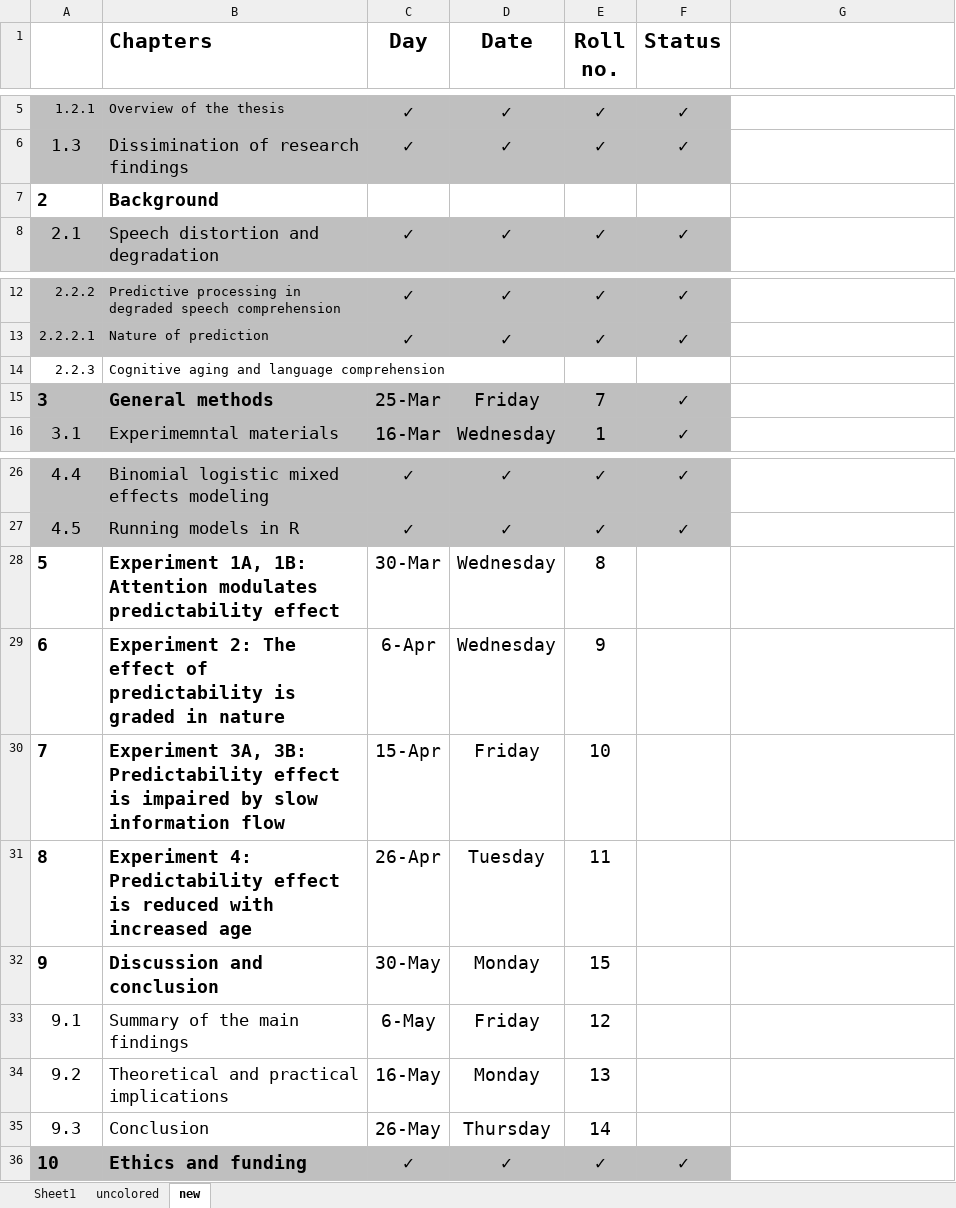
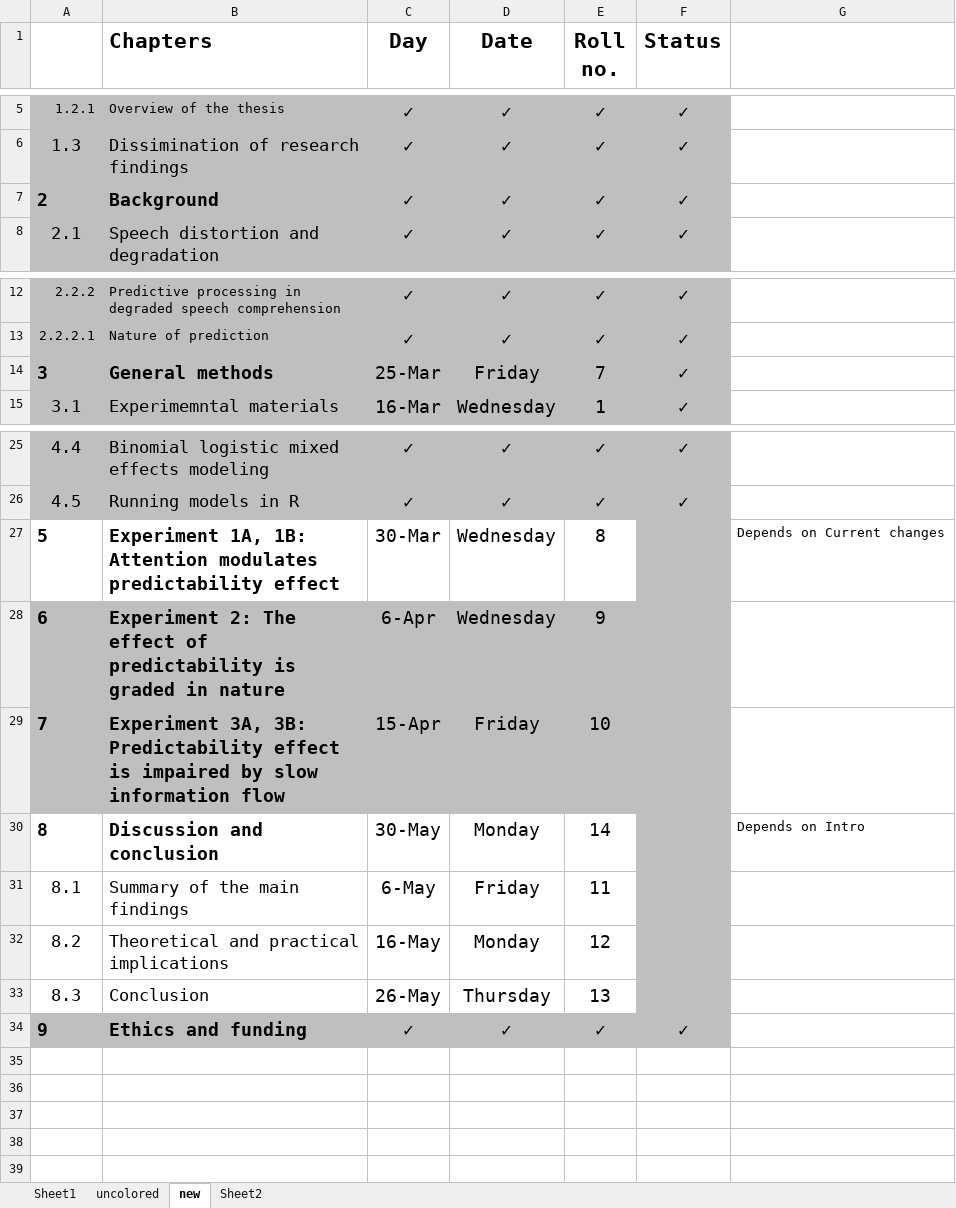
Before and after one commit to pratik-bhandari/dissertation, an Excel workbook: Dissertation_ToC_timeline.xlsx, sheet new, drawn as a sheet; only a part is shown, gaps mark what is left out; values as stored, in another font and other column widths than the file's, no borders; removed rows and columns are numbered as before the commit, all else as after; the diff names each change by its address in the sheet, - before the commit and + after, or states it on an @@ line.

Commit message:
Minor edits in citation - Reference edits in Intro and backbround - Edits TOC

```diff
--- a/Dissertation_ToC_timeline.xlsx (sheet new)
+++ b/Dissertation_ToC_timeline.xlsx (sheet new)
+sheet tab: Sheet2
-A7:F7 fill: none
+A7:F7 fill: #BFBFBF
-C7 (Day): (empty)
+C7 (Day): ✓
-D7 (Date): (empty)
+D7 (Date): ✓
-E7 (Roll no.): (empty)
+E7 (Roll no.): ✓
-F7 (Status): (empty)
+F7 (Status): ✓
-row 14: 2.2.3 | Cognitive aging and language comprehension
-F27 fill: none
+F27 fill: #BFBFBF
-G27: (empty)
+G27: Depends on Current changes
-A28:F29 fill: none
+A28:F29 fill: #BFBFBF
-row 31: 8 | Experiment 4: Predictability effect is reduced with increased age | 26-Apr | Tuesday | 11
@@ column A renumbered from row 30 down @@
-E30 (Roll no.): 15
+E30 (Roll no.): 14
-F30:F33 fill: none
+F30:F33 fill: #BFBFBF
-G30: (empty)
+G30: Depends on Intro
-E31 (Roll no.): 12
+E31 (Roll no.): 11
-E32 (Roll no.): 13
+E32 (Roll no.): 12
-E33 (Roll no.): 14
+E33 (Roll no.): 13
```
Also changed, not shown: 6 other files.
